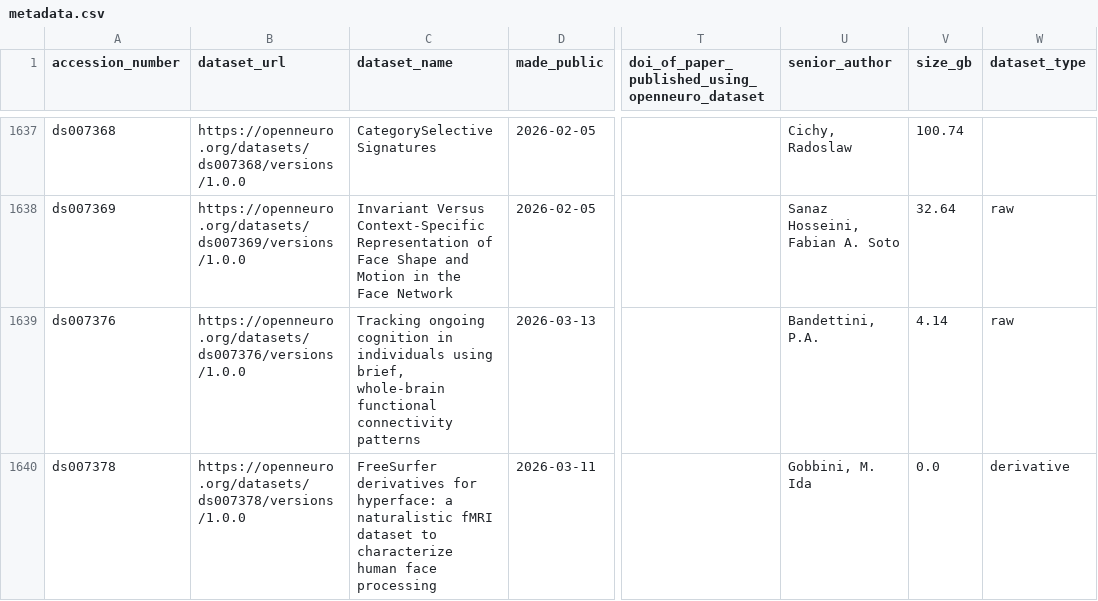
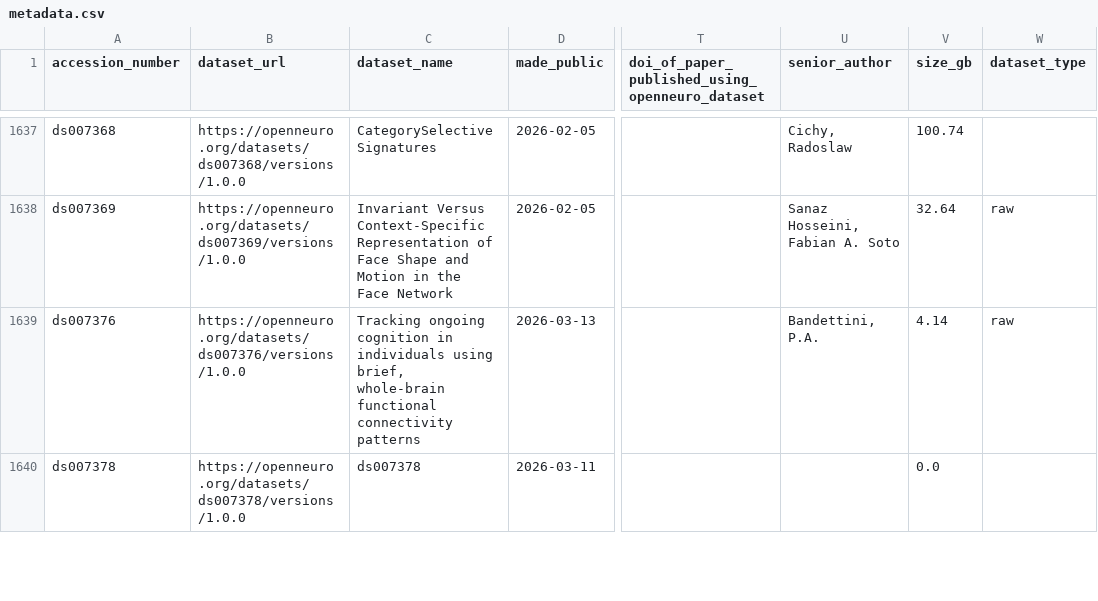
Before and after one commit to jbwexler/openneuro_metadata, a CSV file: metadata.csv, drawn as a sheet; only a part is shown, gaps mark what is left out; the diff covers the shown part only; the diff names each change by its address in the sheet, - before the commit and + after, or states it on an @@ line.

```diff
--- a/metadata.csv
+++ b/metadata.csv
-C1640 (dataset_name): FreeSurfer derivatives for hyperface: a naturalistic fMRI dataset to characterize human face processing
+C1640 (dataset_name): ds007378
-U1640 (senior_author): Gobbini, M. Ida
+U1640 (senior_author): (empty)
-W1640 (dataset_type): derivative
+W1640 (dataset_type): (empty)
```
Also changed, not shown: 5 added rows and 50 edited cells elsewhere in this file.
